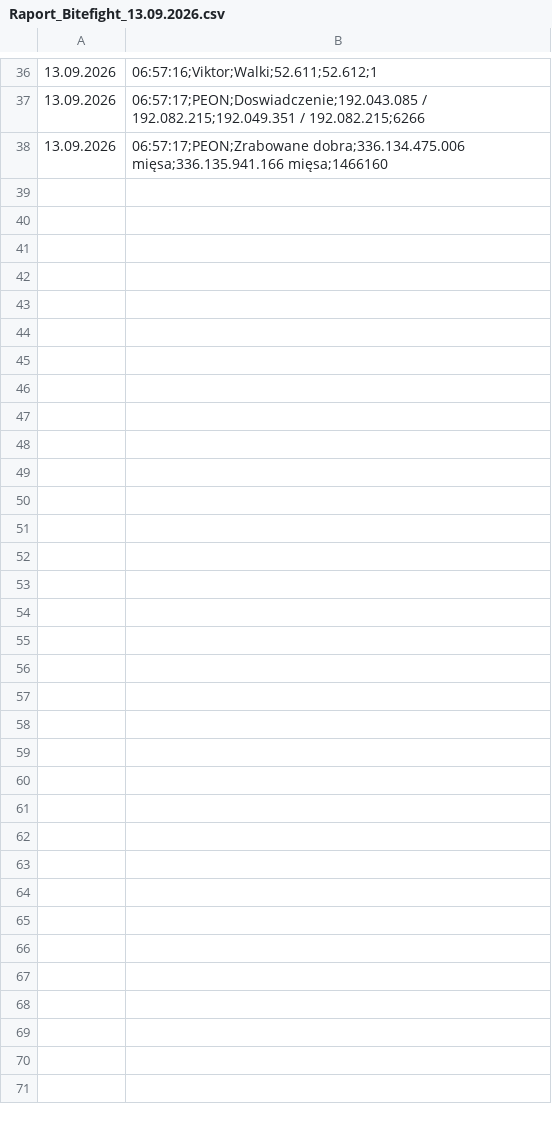
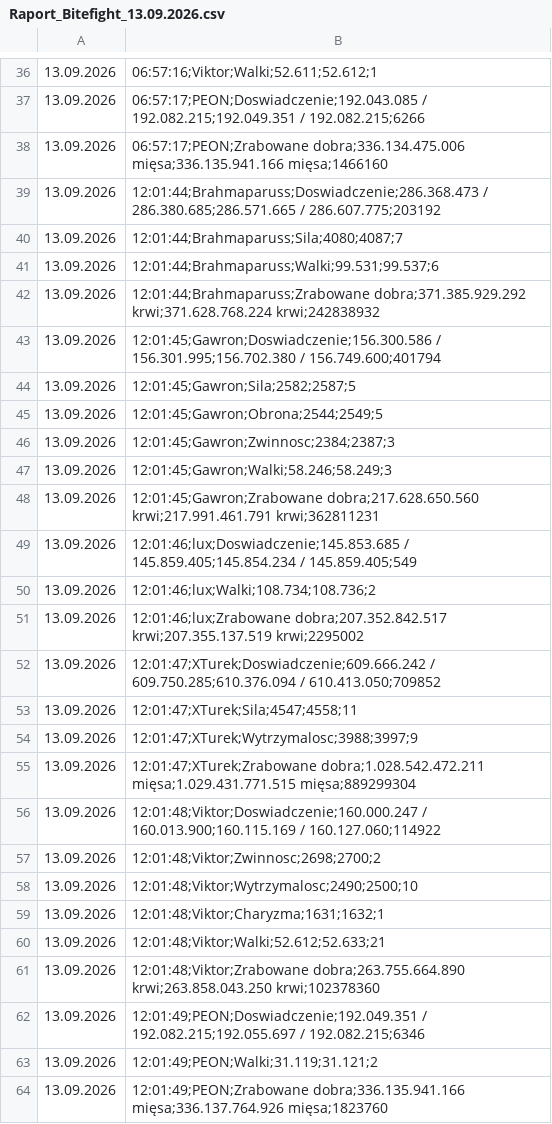
Before and after one commit to statystyki-bf/SledzikBitefight, a CSV file: Raport_Bitefight_13.09.2026.csv, drawn as a sheet; only a part is shown, gaps mark what is left out; the diff names each change by its address in the sheet, - before the commit and + after, or states it on an @@ line.

```diff
--- a/Raport_Bitefight_13.09.2026.csv
+++ b/Raport_Bitefight_13.09.2026.csv
+row 39: 13.09.2026 | 12:01:44;Brahmaparuss;Doswiadczenie;286.368.473 / 286.380.685;286.571.665 / 286.607.775;203192
+row 40: 13.09.2026 | 12:01:44;Brahmaparuss;Sila;4080;4087;7
+row 41: 13.09.2026 | 12:01:44;Brahmaparuss;Walki;99.531;99.537;6
+row 42: 13.09.2026 | 12:01:44;Brahmaparuss;Zrabowane dobra;371.385.929.292 krwi;371.628.768.224 krwi;242838932
+row 43: 13.09.2026 | 12:01:45;Gawron;Doswiadczenie;156.300.586 / 156.301.995;156.702.380 / 156.749.600;401794
+row 44: 13.09.2026 | 12:01:45;Gawron;Sila;2582;2587;5
+row 45: 13.09.2026 | 12:01:45;Gawron;Obrona;2544;2549;5
+row 46: 13.09.2026 | 12:01:45;Gawron;Zwinnosc;2384;2387;3
+row 47: 13.09.2026 | 12:01:45;Gawron;Walki;58.246;58.249;3
+row 48: 13.09.2026 | 12:01:45;Gawron;Zrabowane dobra;217.628.650.560 krwi;217.991.461.791 krwi;362811231
+row 49: 13.09.2026 | 12:01:46;lux;Doswiadczenie;145.853.685 / 145.859.405;145.854.234 / 145.859.405;549
+row 50: 13.09.2026 | 12:01:46;lux;Walki;108.734;108.736;2
+row 51: 13.09.2026 | 12:01:46;lux;Zrabowane dobra;207.352.842.517 krwi;207.355.137.519 krwi;2295002
+row 52: 13.09.2026 | 12:01:47;XTurek;Doswiadczenie;609.666.242 / 609.750.285;610.376.094 / 610.413.050;709852
+row 53: 13.09.2026 | 12:01:47;XTurek;Sila;4547;4558;11
+row 54: 13.09.2026 | 12:01:47;XTurek;Wytrzymalosc;3988;3997;9
+row 55: 13.09.2026 | 12:01:47;XTurek;Zrabowane dobra;1.028.542.472.211 mięsa;1.029.431.771.515 mięsa;889299304
+row 56: 13.09.2026 | 12:01:48;Viktor;Doswiadczenie;160.000.247 / 160.013.900;160.115.169 / 160.127.060;114922
+row 57: 13.09.2026 | 12:01:48;Viktor;Zwinnosc;2698;2700;2
+row 58: 13.09.2026 | 12:01:48;Viktor;Wytrzymalosc;2490;2500;10
+row 59: 13.09.2026 | 12:01:48;Viktor;Charyzma;1631;1632;1
+row 60: 13.09.2026 | 12:01:48;Viktor;Walki;52.612;52.633;21
+row 61: 13.09.2026 | 12:01:48;Viktor;Zrabowane dobra;263.755.664.890 krwi;263.858.043.250 krwi;102378360
+row 62: 13.09.2026 | 12:01:49;PEON;Doswiadczenie;192.049.351 / 192.082.215;192.055.697 / 192.082.215;6346
+row 63: 13.09.2026 | 12:01:49;PEON;Walki;31.119;31.121;2
+row 64: 13.09.2026 | 12:01:49;PEON;Zrabowane dobra;336.135.941.166 mięsa;336.137.764.926 mięsa;1823760
```
Also changed, not shown: 1 other file.
